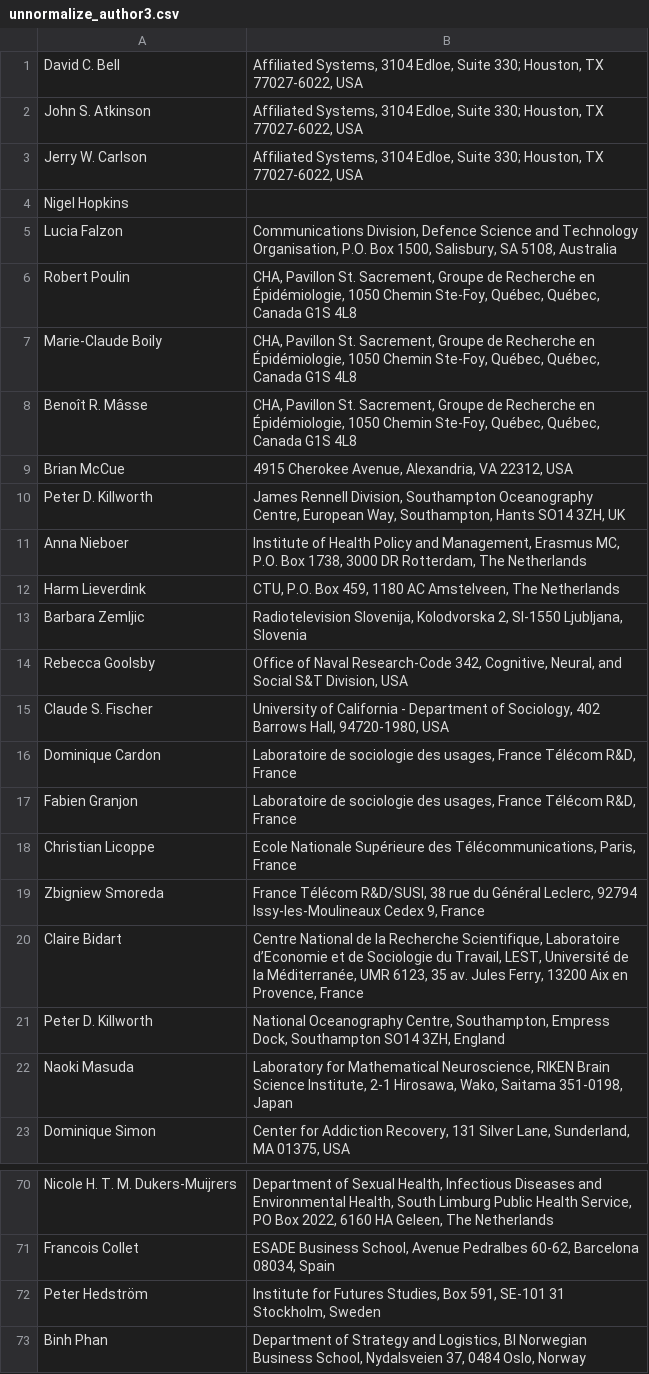
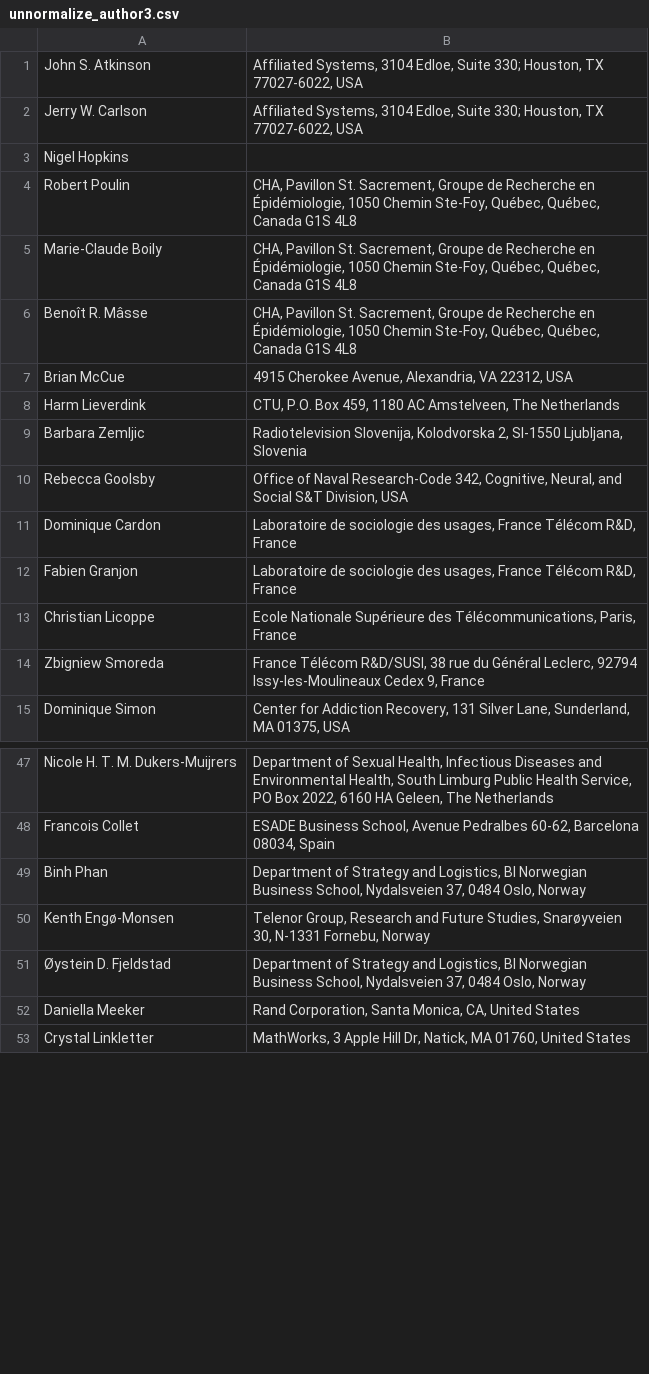
Before and after one commit to sds131/SCI, a CSV file: update_database/unnormalize_author3.csv, drawn as a sheet; only a part is shown, gaps mark what is left out; the shorter side is filled out with more unchanged rows; the diff covers the shown part only.

```diff
--- a/update_database/unnormalize_author3.csv
+++ b/update_database/unnormalize_author3.csv
@@ -1,2 +1 @@
-David C. Bell,"Affiliated Systems, 3104 Edloe, Suite 330; Houston, TX 77027-6022, USA"
 John S. Atkinson,"Affiliated Systems, 3104 Edloe, Suite 330; Houston, TX 77027-6022, USA"
@@ -4,3 +3,2 @@ Jerry W. Carlson,"Affiliated Systems, 3104 Edloe, Suite 330; Houston, TX 77027-6
 Nigel Hopkins,
-Lucia Falzon,"Communications Division, Defence Science and Technology Organisation, P.O. Box 1500, Salisbury, SA 5108, Australia"
 Robert Poulin,"CHA, Pavillon St. Sacrement, Groupe de Recherche en Épidémiologie, 1050 Chemin Ste-Foy, Québec, Québec, Canada G1S 4L8"
@@ -9,4 +7,2 @@ Benoît R. Mâsse,"CHA, Pavillon St. Sacrement, Groupe de Recherche en Épidémi
 Brian McCue,"4915 Cherokee Avenue, Alexandria, VA 22312, USA"
-Peter D. Killworth,"James Rennell Division, Southampton Oceanography Centre, European Way, Southampton, Hants SO14 3ZH, UK"
-Anna Nieboer,"Institute of Health Policy and Management, Erasmus MC, P.O. Box 1738, 3000 DR Rotterdam, The Netherlands"
 Harm Lieverdink,"CTU, P.O. Box 459, 1180 AC Amstelveen, The Netherlands"
@@ -14,3 +10,2 @@ Barbara Zemljic,"Radiotelevision Slovenija, Kolodvorska 2, SI-1550 Ljubljana, Sl
 Rebecca Goolsby,"Office of Naval Research-Code 342, Cognitive, Neural, and Social S&T Division, USA"
-Claude S. Fischer,"University of California - Department of Sociology, 402 Barrows Hall, 94720-1980, USA"
 Dominique Cardon,"Laboratoire de sociologie des usages, France Télécom R&D, France"
@@ -19,5 +14,2 @@ Christian Licoppe,"Ecole Nationale Supérieure des Télécommunications, Paris,
 Zbigniew Smoreda,"France Télécom R&D/SUSI, 38 rue du Général Leclerc, 92794 Issy-les-Moulineaux Cedex 9, France"
-Claire Bidart,"Centre National de la Recherche Scientifique, Laboratoire d’Economie et de Sociologie du Travail, LEST, Université de la Méditerranée, UMR 6123, 35 av. Jules Ferry, 13200 Aix en Provence, France"
-Peter D. Killworth,"National Oceanography Centre, Southampton, Empress Dock, Southampton SO14 3ZH, England"
-Naoki Masuda,"Laboratory for Mathematical Neuroscience, RIKEN Brain Science Institute, 2-1 Hirosawa, Wako, Saitama 351-0198, Japan"
 Dominique Simon,"Center for Addiction Recovery, 131 Silver Lane, Sunderland, MA 01375, USA"
@@ -71,3 +48,2 @@ Nicole H. T. M. Dukers-Muijrers,"Department of Sexual Health, Infectious Disease
 Francois Collet,"ESADE Business School, Avenue Pedralbes 60-62, Barcelona 08034, Spain"
-Peter Hedström,"Institute for Futures Studies, Box 591, SE-101 31 Stockholm, Sweden"
 Binh Phan,"Department of Strategy and Logistics, BI Norwegian Business School, Nydalsveien 37, 0484 Oslo, Norway"
```
Also changed, not shown: 4 added rows, 41 removed rows and 12 edited cells elsewhere in this file, 30 other files.
